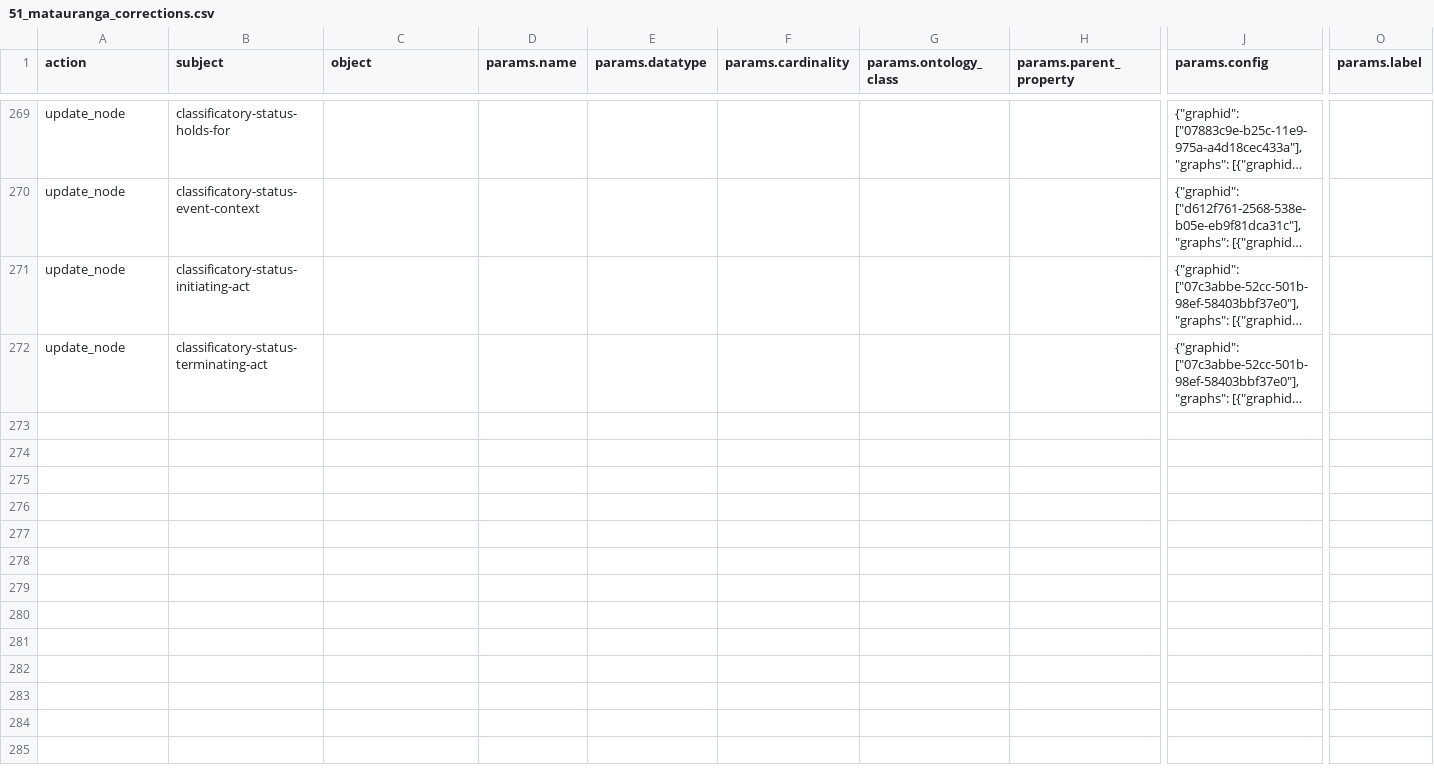
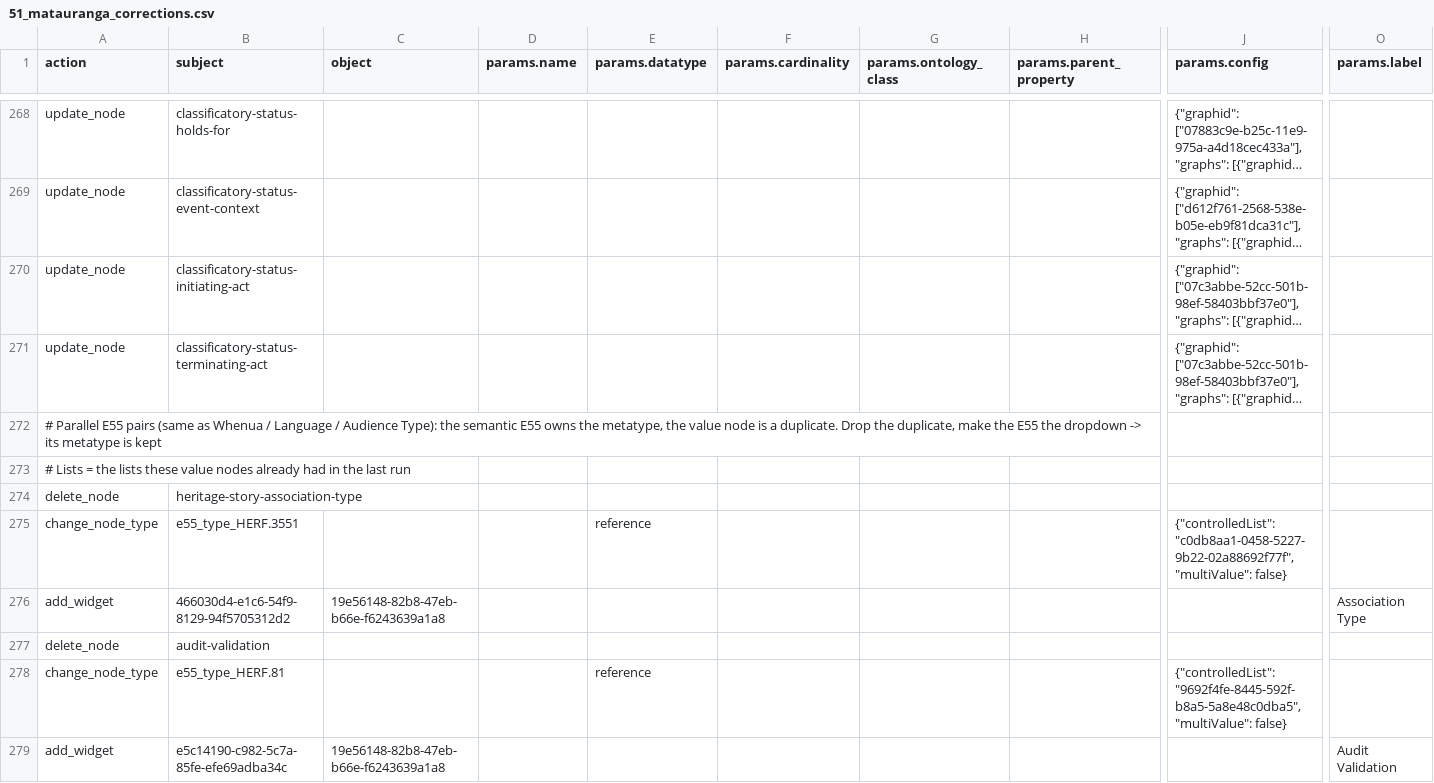
Before and after one commit to flaxandteal/ich, a CSV file: 51_matauranga_corrections.csv, drawn as a sheet; only a part is shown, gaps mark what is left out; long unchanged cells end in …; rows hold the shown columns only; the diff covers the shown part only; the diff names each change by its address in the sheet, - before the commit and + after, or states it on an @@ line.

```diff
--- a/51_matauranga_corrections.csv
+++ b/51_matauranga_corrections.csv
+row 272: # Parallel E55 pairs (same as Whenua / Language / Audience Type): the semantic E55 owns the metatype, the value node is a duplicate. Drop the duplicate, make the E55 the dropdown -> its metatype is kept
+row 273: # Lists = the lists these value nodes already had in the last run
+row 274: delete_node | heritage-story-association-type
+row 275: change_node_type | e55_type_HERF.3551 |  |  | reference |  |  |  | {"controlledList": "c0db8aa1-0458-5227-9b22-02a88692f77f", "multiValue": false}
+row 276: add_widget | 466030d4-e1c6-54f9-8129-94f5705312d2 | 19e56148-82b8-47eb-b66e-f6243639a1a8 |  |  |  |  |  |  | Association Type
+row 277: delete_node | audit-validation
+row 278: change_node_type | e55_type_HERF.81 |  |  | reference |  |  |  | {"controlledList": "9692f4fe-8445-592f-b8a5-5a8e48c0dba5", "multiValue": false}
+row 279: add_widget | e5c14190-c982-5c7a-85fe-efe69adba34c | 19e56148-82b8-47eb-b66e-f6243639a1a8 |  |  |  |  |  |  | Audit Validation
```
Also changed, not shown: 11 added rows, 4 removed rows and 2 edited cells elsewhere in this file, 54_monument_corrections.csv, 1 other file.
